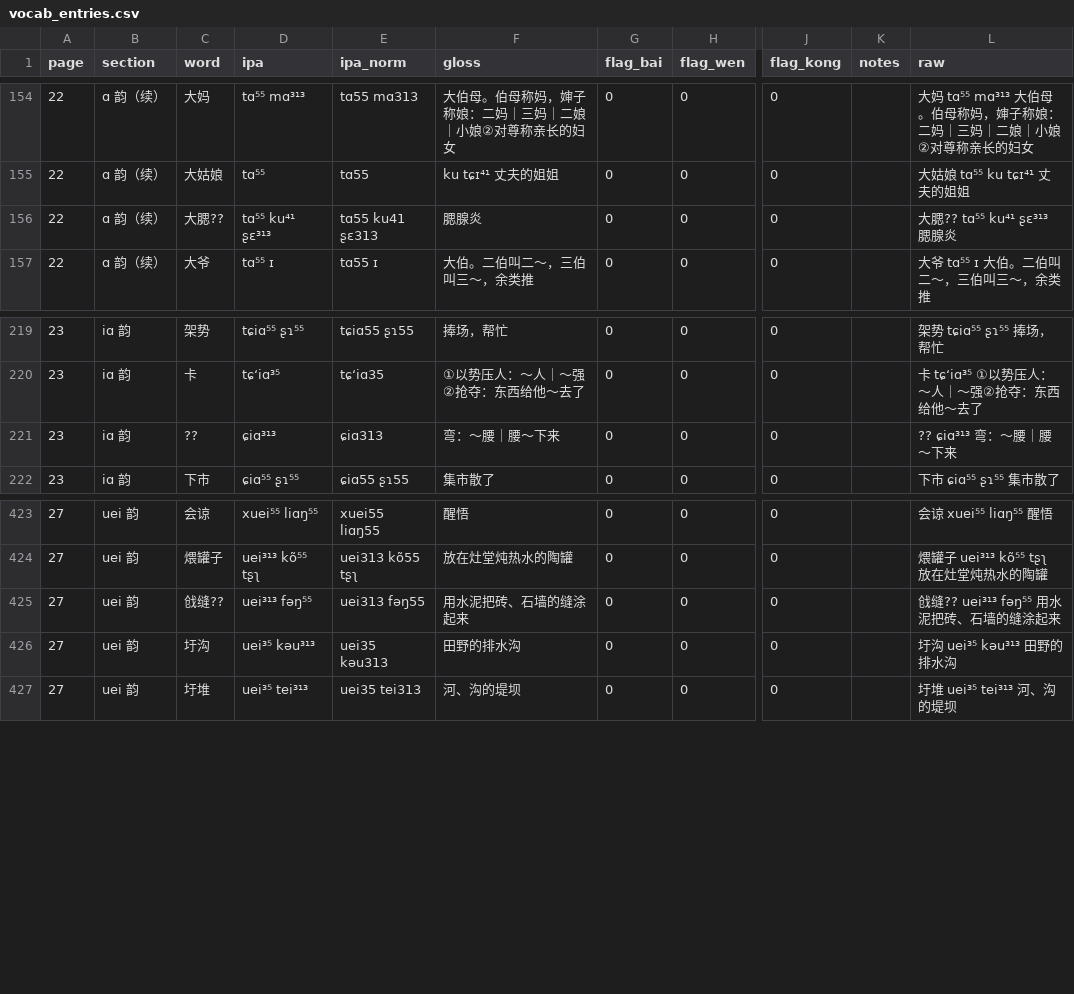
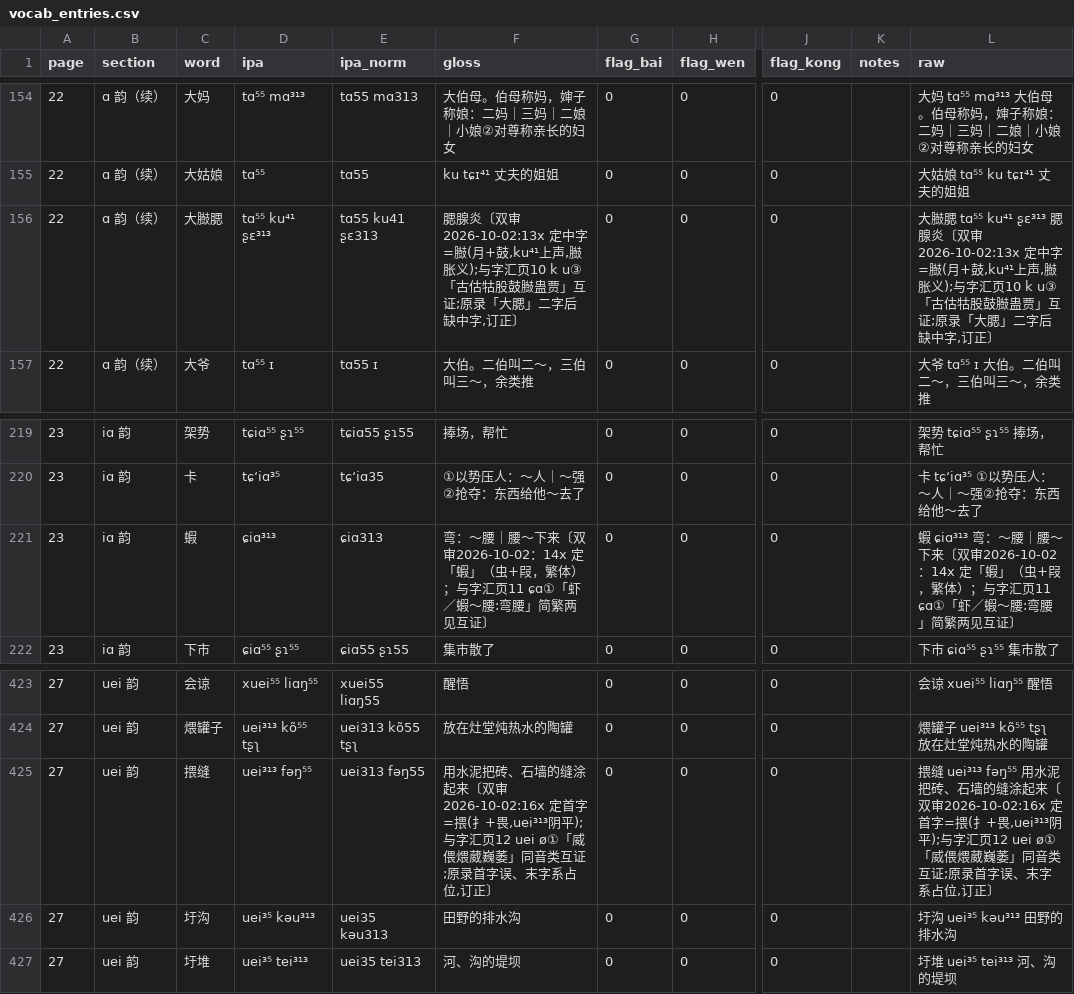
Before and after one commit to xixingchao/lianyungang-city-gazetteer, a CSV file: workbench/volume59/structured/vocab_entries.csv, drawn as a sheet; only a part is shown, gaps mark what is left out; the diff names each change by its address in the sheet, - before the commit and + after, or states it on an @@ line.

```diff
--- a/workbench/volume59/structured/vocab_entries.csv
+++ b/workbench/volume59/structured/vocab_entries.csv
-C156 (word): 大腮??
+C156 (word): 大臌腮
-F156 (gloss): 腮腺炎
+F156 (gloss): 腮腺炎〔双审2026-10-02:13x 定中字=臌(月+鼓,ku⁴¹上声,臌胀义);与字汇页10 k u③「古估牯股鼓臌蛊贾」互证;原录「大腮」二字后缺中字,订正〕
-L156 (raw): 大腮?? tɑ⁵⁵ ku⁴¹ ʂɛ³¹³ 腮腺炎
+L156 (raw): 大臌腮 tɑ⁵⁵ ku⁴¹ ʂɛ³¹³ 腮腺炎〔双审2026-10-02:13x 定中字=臌(月+鼓,ku⁴¹上声,臌胀义);与字汇页10 k u③「古估牯股鼓臌蛊贾」互证;原录「大腮」二字后缺中字,订正〕
-C221 (word): ??
+C221 (word): 蝦
-F221 (gloss): 弯：～腰｜腰～下来
+F221 (gloss): 弯：～腰｜腰～下来〔双审2026-10-02：14x 定「蝦」（虫+叚，繁体）；与字汇页11 ɕɑ①「虾／蝦～腰:弯腰」简繁两见互证〕
-L221 (raw): ?? ɕiɑ³¹³ 弯：～腰｜腰～下来
+L221 (raw): 蝦 ɕiɑ³¹³ 弯：～腰｜腰～下来〔双审2026-10-02：14x 定「蝦」（虫+叚，繁体）；与字汇页11 ɕɑ①「虾／蝦～腰:弯腰」简繁两见互证〕
-C425 (word): 戗缝??
+C425 (word): 揋缝
-F425 (gloss): …缝涂起来
+F425 (gloss): …缝涂起来〔双审2026-10-02:16x 定首字=揋(扌+畏,uei³¹³阴平);与字汇页12 uei ø①「威偎煨葳巍萎」同音类互证;原录首字误、末字系占位,订正〕
-L425 (raw): 戗缝?? uei³¹³ fəŋ⁵⁵ 用水泥把砖、石墙的缝涂起来
+L425 (raw): 揋缝 uei³¹³ fəŋ⁵⁵ 用水泥把砖、石墙的缝涂起来〔双审2026-10-02:16x 定首字=揋(扌+畏,uei³¹³阴平);与字汇页12 uei ø①「威偎煨葳巍萎」同音类互证;原录首字误、末字系占位,订正〕
```
Also changed, not shown: workbench/volume59/uncertain_ledger.csv, 15 other files.
